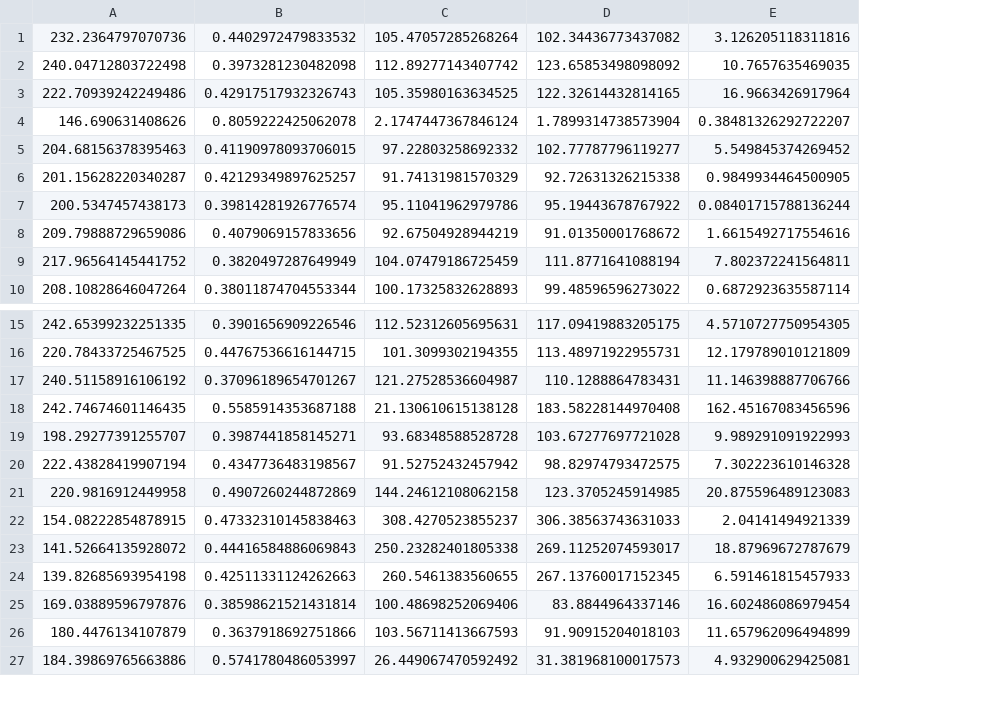
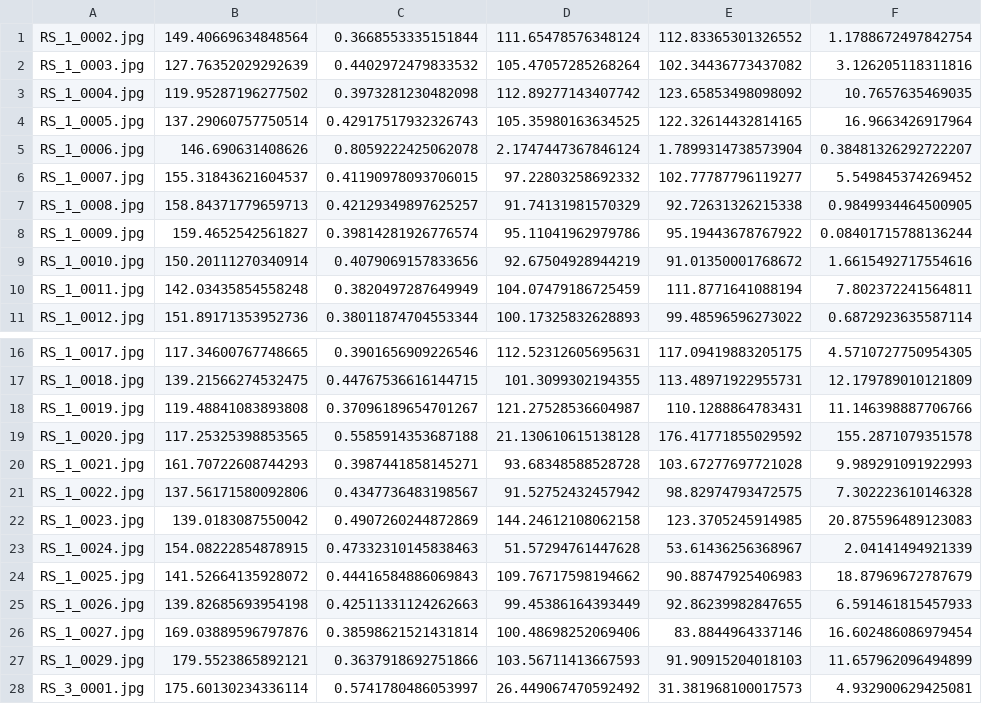
Before and after one commit to kaice88/PBL5, a CSV file: Result1/256x192/FFT/features.csv, drawn as a sheet; only a part is shown, gaps mark what is left out; removed rows and columns are numbered as before the commit, all else as after; the diff names each change by its address in the sheet, - before the commit and + after, or states it on an @@ line.

```diff
--- a/Result1/256x192/FFT/features.csv
+++ b/Result1/256x192/FFT/features.csv
-column A, rows 1-10: 232.2364797070736 | 240.04712803722498 | 222.70939242249486 | 146.690631408626 | 204.68156378395463 | 201.15628220340287 | 200.5347457438173 | 209.79888729659086 | 217.96564145441752 | 208.10828646047264; rows 15-27: 242.65399232251335 | 220.78433725467525 | 240.51158916106192 | 242.74674601146435 | 198.29277391255707 | 222.43828419907194 | 220.9816912449958 | 154.08222854878915 | 141.52664135928072 | 139.82685693954198 | 169.03889596797876 | 180.4476134107879 | 184.39869765663886
+column A, rows 2-11: RS_1_0003.jpg | RS_1_0004.jpg | RS_1_0005.jpg | RS_1_0006.jpg | RS_1_0007.jpg | RS_1_0008.jpg | RS_1_0009.jpg | RS_1_0010.jpg | RS_1_0011.jpg | RS_1_0012.jpg; rows 16-28: RS_1_0017.jpg | RS_1_0018.jpg | RS_1_0019.jpg | RS_1_0020.jpg | RS_1_0021.jpg | RS_1_0022.jpg | RS_1_0023.jpg | RS_1_0024.jpg | RS_1_0025.jpg | RS_1_0026.jpg | RS_1_0027.jpg | RS_1_0029.jpg | RS_3_0001.jpg
+column B, rows 2-11: 127.76352029292639 | 119.95287196277502 | 137.29060757750514 | 146.690631408626 | 155.31843621604537 | 158.84371779659713 | 159.4652542561827 | 150.20111270340914 | 142.03435854558248 | 151.89171353952736; rows 16-28: 117.34600767748665 | 139.21566274532475 | 119.48841083893808 | 117.25325398853565 | 161.70722608744293 | 137.56171580092806 | 139.0183087550042 | 154.08222854878915 | 141.52664135928072 | 139.82685693954198 | 169.03889596797876 | 179.5523865892121 | 175.60130234336114
+row 1: RS_1_0002.jpg | 149.40669634848564 | 0.3668553335151844 | 111.65478576348124 | 112.83365301326552 | 1.1788672497842754
-E19: 183.58228144970408
+E19: 176.41771855029592
-F19: 162.45167083456596
+F19: 155.2871079351578
-D23: 308.4270523855237
+D23: 51.57294761447628
-E23: 306.38563743631033
+E23: 53.61436256368967
-D24: 250.23282401805338
+D24: 109.76717598194662
-E24: 269.11252074593017
+E24: 90.88747925406983
-D25: 260.5461383560655
+D25: 99.45386164393449
-E25: 267.13760017152345
+E25: 92.86239982847655
```
Also changed, not shown: Result1/256x192/FTT/features.csv, Result1/256x192/TTF/features.csv, 41 other files.
